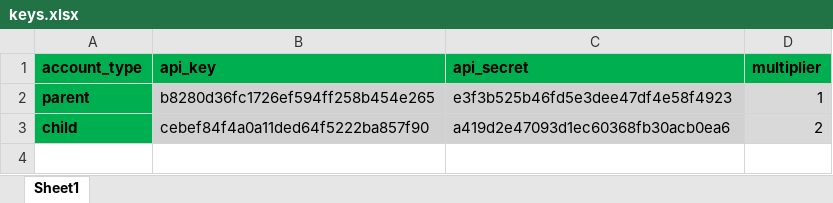
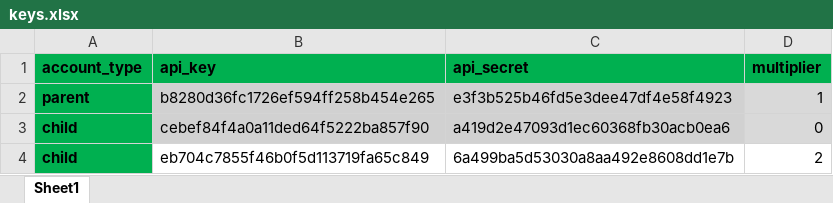
Before and after one commit to calvincandiec137/Python-Copy_trader, an Excel workbook: keys.xlsx, sheet Sheet1, drawn as a sheet; values as stored, in another font and other column widths than the file's, no borders; the diff names each change by its address in the sheet, - before the commit and + after, or states it on an @@ line.

```diff
--- a/keys.xlsx (sheet Sheet1)
+++ b/keys.xlsx (sheet Sheet1)
-D3 (multiplier): 2
+D3 (multiplier): 0
+row 4: child | eb704c7855f46b0f5d113719fa65c849 | 6a499ba5d53030a8aa492e8608dd1e7b | 2
```
Also changed, not shown: 3 other files.
